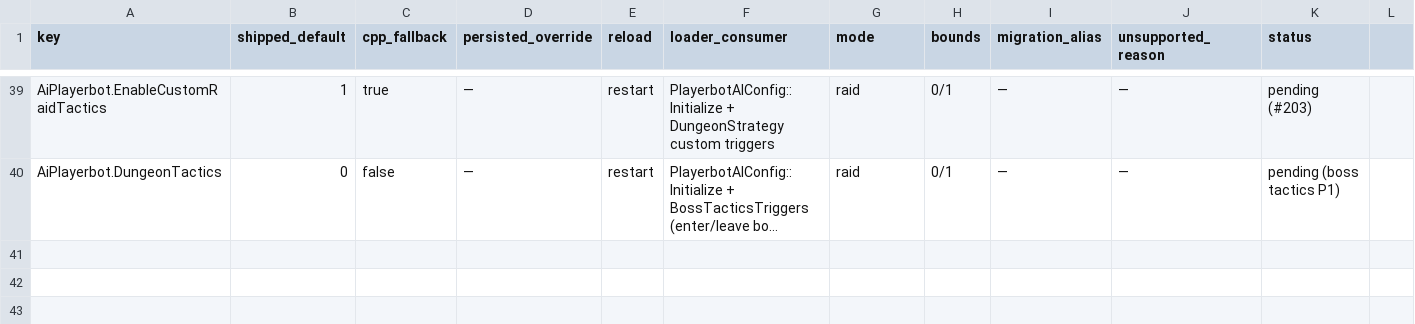
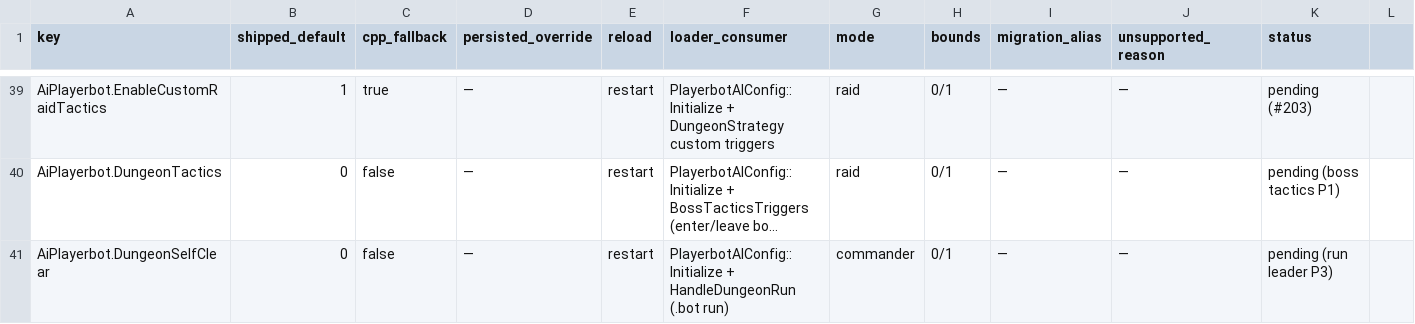
Before and after one commit to 11Marlowe/TortoiseBots, a TSV file: docs/reference/config.tsv, drawn as a sheet; only a part is shown, gaps mark what is left out; long unchanged cells end in …; the diff names each change by its address in the sheet, - before the commit and + after, or states it on an @@ line.

Commit message:
Reapply "Run leader: .bot run clears a dungeon plan with commander orders (opt-in) (#963)"
This reverts commit 97409711eecc3e84204179a8ad487b6f09dfb579.

```diff
--- a/docs/reference/config.tsv
+++ b/docs/reference/config.tsv
+row 41: AiPlayerbot.DungeonSelfClear | 0 | false | — | restart | PlayerbotAIConfig::Initialize + HandleDungeonRun (.bot run) | commander | 0/1 | — | — | pending (run leader P3)
```
Also changed, not shown: 16 other files.
